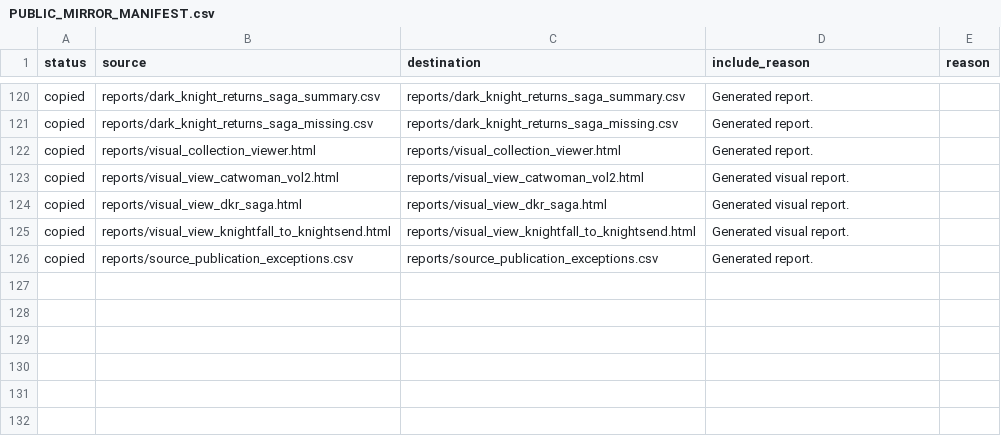
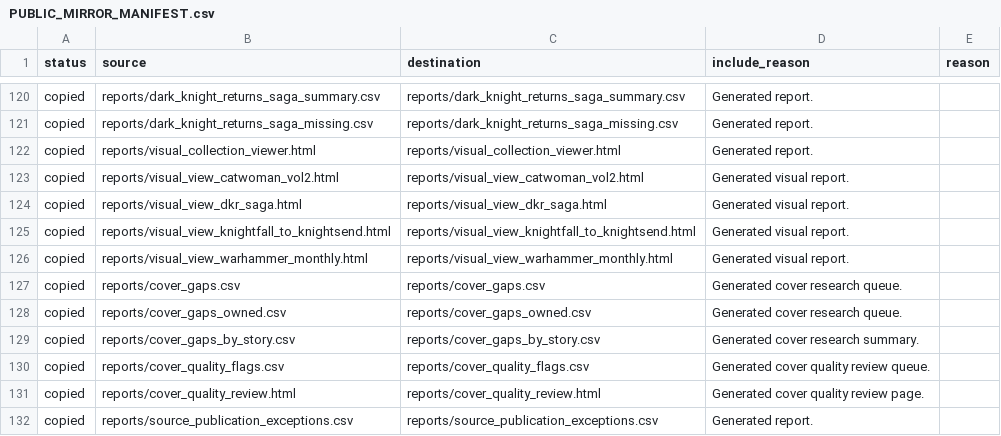
Before and after one commit to ajgowans/g-library, a CSV file: PUBLIC_MIRROR_MANIFEST.csv, drawn as a sheet; only a part is shown, gaps mark what is left out.

Commit message:
Add cover research reports to public mirror

```diff
--- a/PUBLIC_MIRROR_MANIFEST.csv
+++ b/PUBLIC_MIRROR_MANIFEST.csv
@@ -125,2 +125,8 @@ copied,reports/visual_view_dkr_saga.html,reports/visual_view_dkr_saga.html,Gener
 copied,reports/visual_view_knightfall_to_knightsend.html,reports/visual_view_knightfall_to_knightsend.html,Generated visual report.,
+copied,reports/visual_view_warhammer_monthly.html,reports/visual_view_warhammer_monthly.html,Generated visual report.,
+copied,reports/cover_gaps.csv,reports/cover_gaps.csv,Generated cover research queue.,
+copied,reports/cover_gaps_owned.csv,reports/cover_gaps_owned.csv,Generated cover research queue.,
+copied,reports/cover_gaps_by_story.csv,reports/cover_gaps_by_story.csv,Generated cover research summary.,
+copied,reports/cover_quality_flags.csv,reports/cover_quality_flags.csv,Generated cover quality review queue.,
+copied,reports/cover_quality_review.html,reports/cover_quality_review.html,Generated cover quality review page.,
 copied,reports/source_publication_exceptions.csv,reports/source_publication_exceptions.csv,Generated report.,
```
Also changed, not shown: data/reference/series_run_ranges.csv, data/reference/visual_view_presets.csv, 14 other files.
